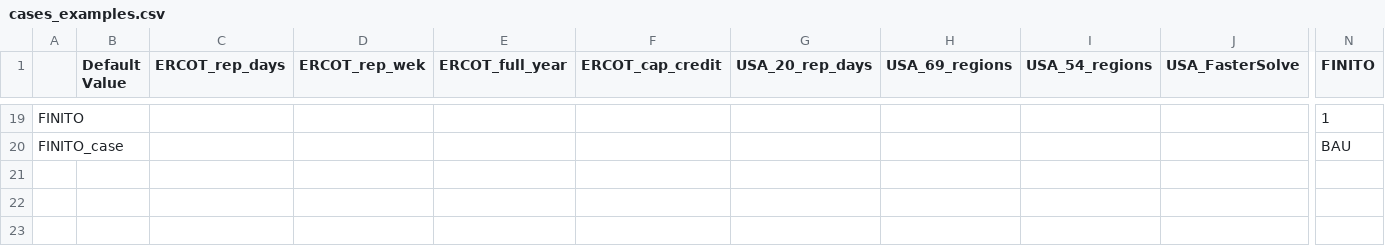
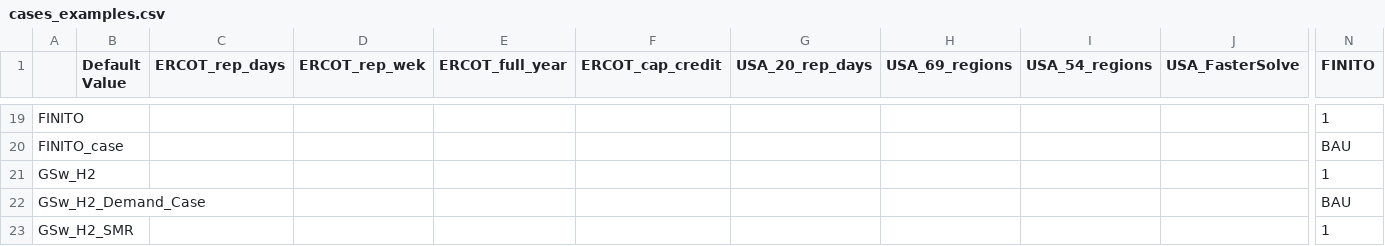
Before and after one commit to ReEDS-Model/ReEDS, a CSV file: cases_examples.csv, drawn as a sheet; only a part is shown, gaps mark what is left out; rows hold the shown columns only; the diff names each change by its address in the sheet, - before the commit and + after, or states it on an @@ line.

```diff
--- a/cases_examples.csv
+++ b/cases_examples.csv
+row 21: GSw_H2 |  |  |  |  |  |  |  |  |  | 1
+row 22: GSw_H2_Demand_Case |  |  |  |  |  |  |  |  |  | BAU
+row 23: GSw_H2_SMR |  |  |  |  |  |  |  |  |  | 1
```
Also changed, not shown: cases_test.csv.
